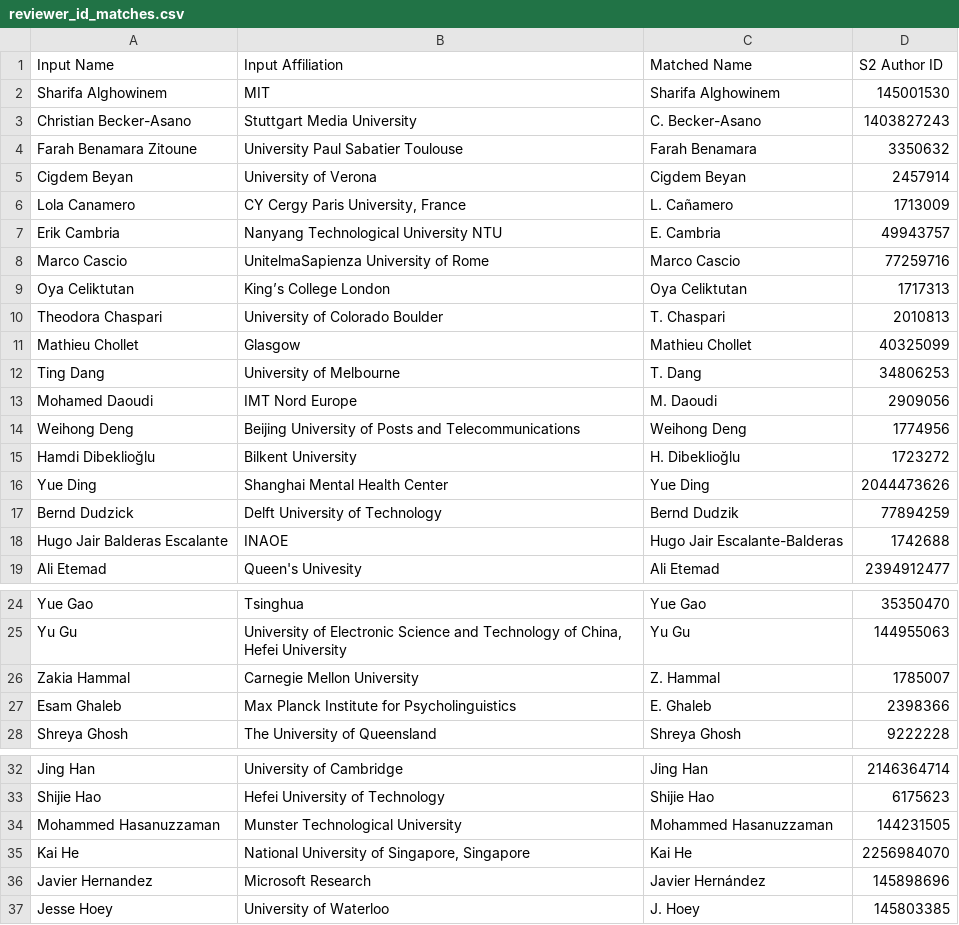
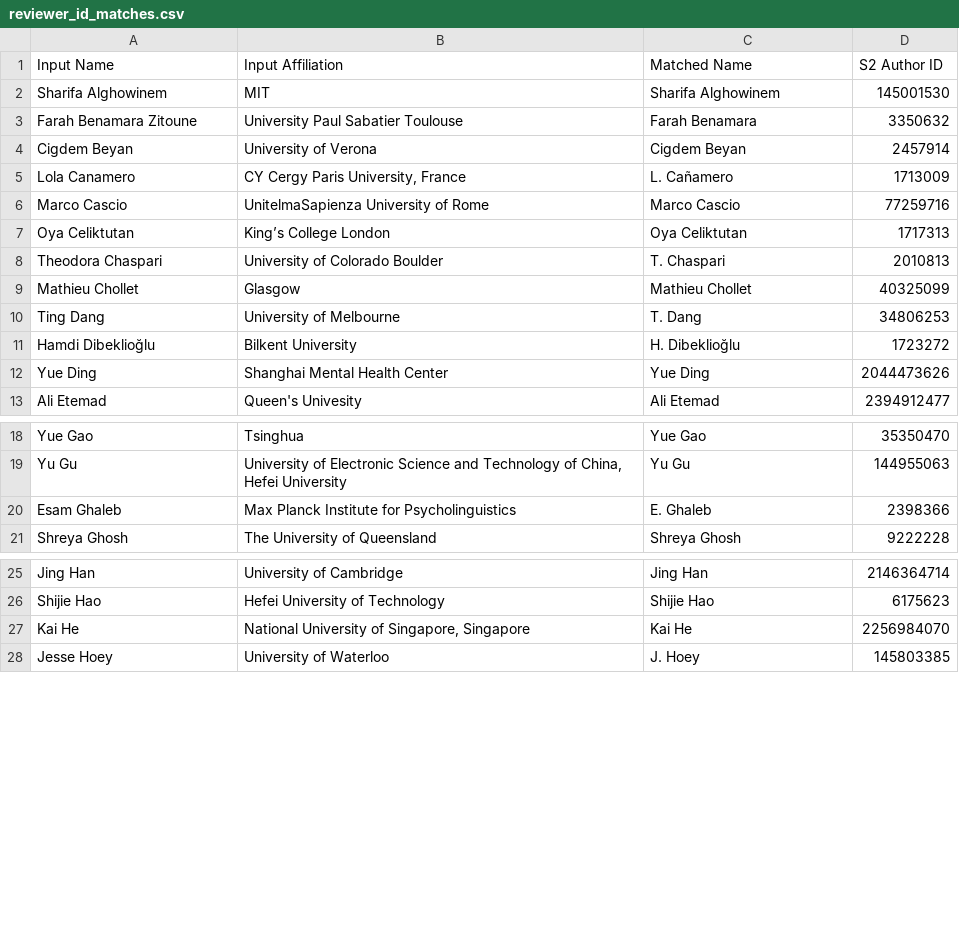
Before and after one commit to TomPn/reviewer_matcher, a CSV file: reviewer_id_matches.csv, drawn as a sheet; only a part is shown, gaps mark what is left out; the diff covers the shown part only.

Commit message:
remove retired and AWOL reviewers

```diff
--- a/reviewer_id_matches.csv
+++ b/reviewer_id_matches.csv
@@ -2,3 +2,2 @@ Input Name,Input Affiliation,Matched Name,S2 Author ID
 Sharifa Alghowinem,MIT,Sharifa Alghowinem,145001530
-Christian Becker-Asano,Stuttgart Media University,C. Becker-Asano,1403827243
 Farah Benamara Zitoune,University Paul Sabatier Toulouse,Farah Benamara,3350632
@@ -6,3 +5,2 @@ Cigdem Beyan,University of Verona,Cigdem Beyan,2457914
 Lola Canamero,"CY Cergy Paris University, France",L. Cañamero,1713009
-Erik Cambria,Nanyang Technological University NTU,E. Cambria,49943757
 Marco Cascio,UnitelmaSapienza University of Rome,Marco Cascio,77259716
@@ -12,8 +10,4 @@ Mathieu Chollet,Glasgow,Mathieu Chollet,40325099
 Ting Dang,University of Melbourne,T. Dang,34806253
-Mohamed Daoudi,IMT Nord Europe,M. Daoudi,2909056
-Weihong Deng,Beijing University of Posts and Telecommunications,Weihong Deng,1774956
 Hamdi Dibeklioğlu,Bilkent University,H. Dibeklioğlu,1723272
 Yue Ding,Shanghai Mental Health Center,Yue Ding,2044473626
-Bernd Dudzick,Delft University of Technology,Bernd Dudzik,77894259
-Hugo Jair Balderas Escalante,INAOE,Hugo Jair Escalante-Balderas,1742688
 Ali Etemad,Queen's Univesity,Ali Etemad,2394912477
@@ -25,3 +19,2 @@ Yue Gao,Tsinghua,Yue Gao,35350470
 Yu Gu,"University of Electronic Science and Technology of China, Hefei University",Yu Gu,144955063
-Zakia Hammal,Carnegie Mellon University,Z. Hammal,1785007
 Esam Ghaleb,Max Planck Institute for Psycholinguistics,E. Ghaleb,2398366
@@ -33,5 +26,3 @@ Jing Han,University of Cambridge,Jing Han,2146364714
 Shijie Hao,Hefei University of Technology,Shijie Hao,6175623
-Mohammed Hasanuzzaman,Munster Technological University,Mohammed Hasanuzzaman,144231505
 Kai He,"National University of Singapore, Singapore",Kai He,2256984070
-Javier Hernandez,Microsoft Research,Javier Hernández,145898696
 Jesse Hoey,University of Waterloo,J. Hoey,145803385
```
Also changed, not shown: 5 removed rows elsewhere in this file.
